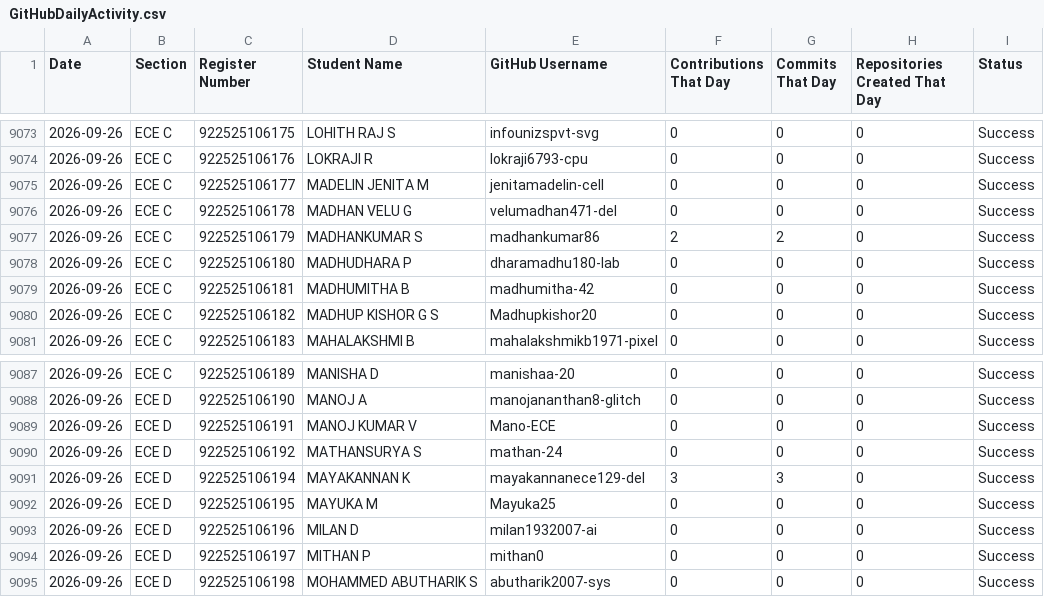
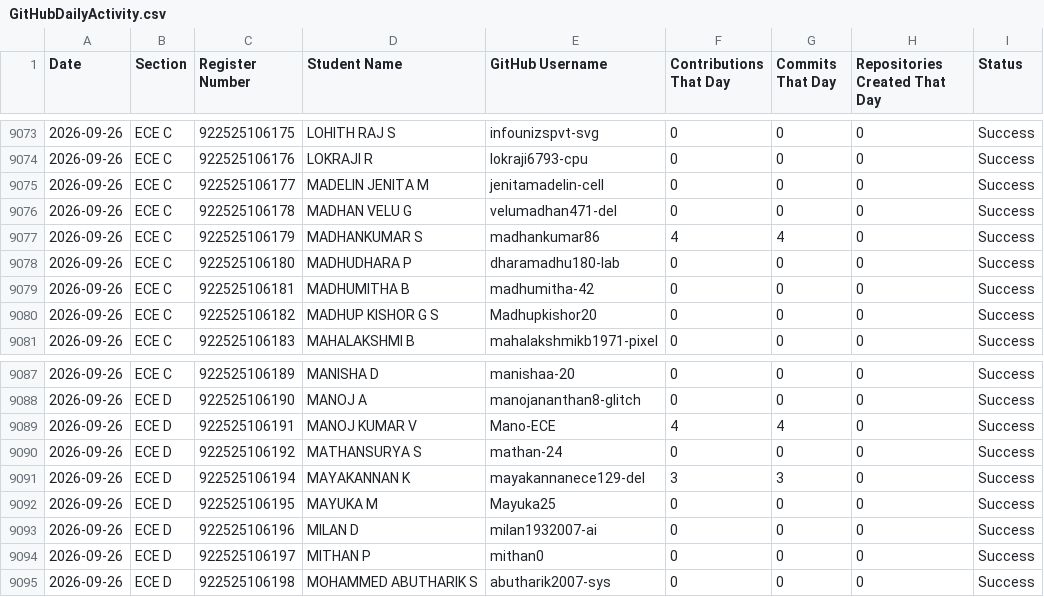
Before and after one commit to sabareesh2008/ECE-DEPARTMENT-coding-skills-tracker, a CSV file: GitHubDailyActivity.csv, drawn as a sheet; only a part is shown, gaps mark what is left out.

```diff
--- a/GitHubDailyActivity.csv
+++ b/GitHubDailyActivity.csv
@@ -9076,3 +9076,3 @@
 2026-09-26,ECE C,922525106178,MADHAN VELU G,velumadhan471-del,0,0,0,Success
-2026-09-26,ECE C,922525106179,MADHANKUMAR S,madhankumar86,2,2,0,Success
+2026-09-26,ECE C,922525106179,MADHANKUMAR S,madhankumar86,4,4,0,Success
 2026-09-26,ECE C,922525106180,MADHUDHARA P,dharamadhu180-lab,0,0,0,Success
@@ -9088,3 +9088,3 @@
 2026-09-26,ECE D,922525106190,MANOJ A,manojananthan8-glitch,0,0,0,Success
-2026-09-26,ECE D,922525106191,MANOJ KUMAR V,Mano-ECE,0,0,0,Success
+2026-09-26,ECE D,922525106191,MANOJ KUMAR V,Mano-ECE,4,4,0,Success
 2026-09-26,ECE D,922525106192,MATHANSURYA S,mathan-24,0,0,0,Success
```
Also changed, not shown: GitHubErrors.csv, GitHubLiveData.csv, 1 other file.
